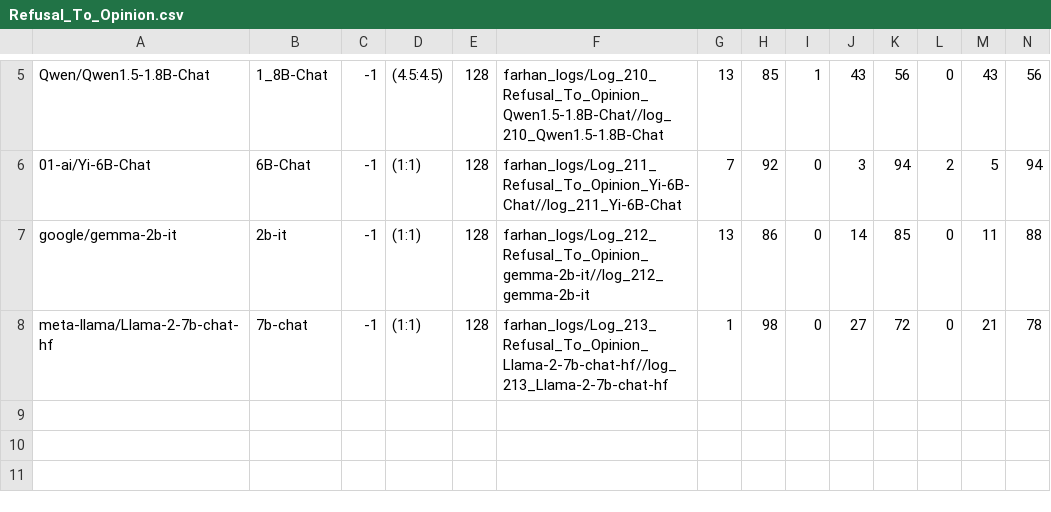
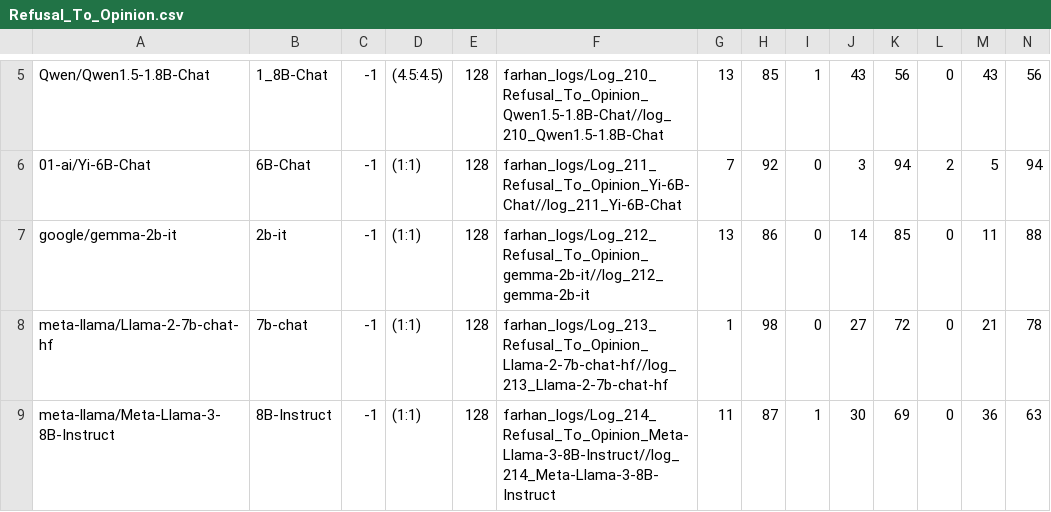
Before and after one commit to oninvis/Algoverse_Mech_Interp, a CSV file: experiments/farhan_logs/Refusal_To_Opinion.csv, drawn as a sheet; only a part is shown, gaps mark what is left out; rows hold the shown columns only; the diff names each change by its address in the sheet, - before the commit and + after, or states it on an @@ line.

Commit message:
fExperiment performed on meta-llama/Meta-Llama-3-8B-Instruct

```diff
--- a/experiments/farhan_logs/Refusal_To_Opinion.csv
+++ b/experiments/farhan_logs/Refusal_To_Opinion.csv
+row 9: meta-llama/Meta-Llama-3-8B-Instruct | 8B-Instruct | -1 | (1:1) | 128 | farhan_logs/Log_214_Refusal_To_Opinion_Meta-Llama-3-8B-Instruct//log_214_Meta-Llama-3-8B-Instruct | 11 | 87 | 1 | 30 | 69 | 0 | 36 | 63
```
Also changed, not shown: 6 other files.
